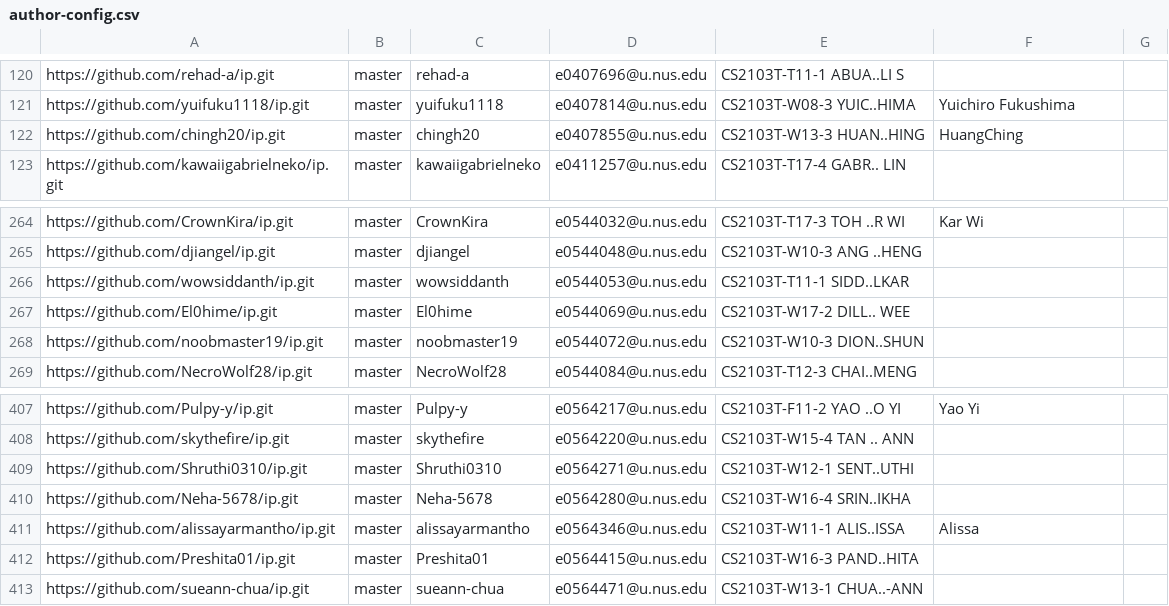
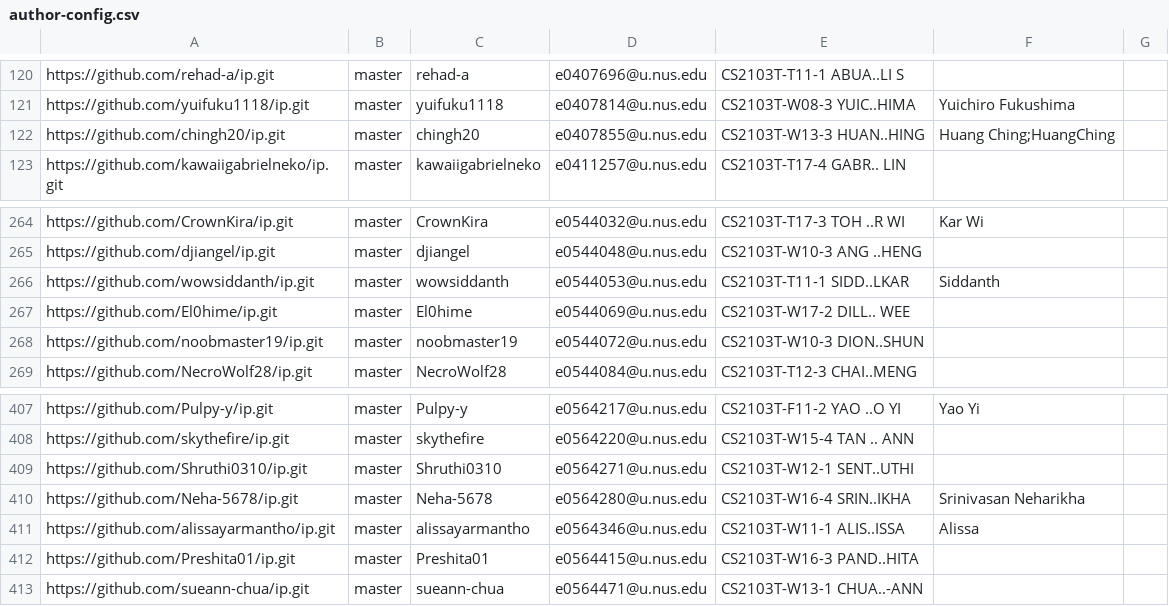
Before and after one commit to nus-cs2103-AY2122S1/ip-dashboard, a CSV file: configs/author-config.csv, drawn as a sheet; only a part is shown, gaps mark what is left out.

Commit message:
Update configs

```diff
--- a/configs/author-config.csv
+++ b/configs/author-config.csv
@@ -121,3 +121,3 @@ https://github.com/rehad-a/ip.git,master,rehad-a,e0407696@u.nus.edu,CS2103T-T11-
 https://github.com/yuifuku1118/ip.git,master,yuifuku1118,e0407814@u.nus.edu,CS2103T-W08-3 YUIC..HIMA,Yuichiro Fukushima,
-https://github.com/chingh20/ip.git,master,chingh20,e0407855@u.nus.edu,CS2103T-W13-3 HUAN..HING,HuangChing,
+https://github.com/chingh20/ip.git,master,chingh20,e0407855@u.nus.edu,CS2103T-W13-3 HUAN..HING,Huang Ching;HuangChing,
 https://github.com/kawaiigabrielneko/ip.git,master,kawaiigabrielneko,e0411257@u.nus.edu,CS2103T-T17-4 GABR.. LIN,,
@@ -265,3 +265,3 @@ https://github.com/CrownKira/ip.git,master,CrownKira,e0544032@u.nus.edu,CS2103T-
 https://github.com/djiangel/ip.git,master,djiangel,e0544048@u.nus.edu,CS2103T-W10-3 ANG ..HENG,,
-https://github.com/wowsiddanth/ip.git,master,wowsiddanth,e0544053@u.nus.edu,CS2103T-T11-1 SIDD..LKAR,,
+https://github.com/wowsiddanth/ip.git,master,wowsiddanth,e0544053@u.nus.edu,CS2103T-T11-1 SIDD..LKAR,Siddanth,
 https://github.com/El0hime/ip.git,master,El0hime,e0544069@u.nus.edu,CS2103T-W17-2 DILL.. WEE,,
@@ -409,3 +409,3 @@ https://github.com/skythefire/ip.git,master,skythefire,e0564220@u.nus.edu,CS2103
 https://github.com/Shruthi0310/ip.git,master,Shruthi0310,e0564271@u.nus.edu,CS2103T-W12-1 SENT..UTHI,,
-https://github.com/Neha-5678/ip.git,master,Neha-5678,e0564280@u.nus.edu,CS2103T-W16-4 SRIN..IKHA,,
+https://github.com/Neha-5678/ip.git,master,Neha-5678,e0564280@u.nus.edu,CS2103T-W16-4 SRIN..IKHA,Srinivasan Neharikha,
 https://github.com/alissayarmantho/ip.git,master,alissayarmantho,e0564346@u.nus.edu,CS2103T-W11-1 ALIS..ISSA,Alissa,
```
